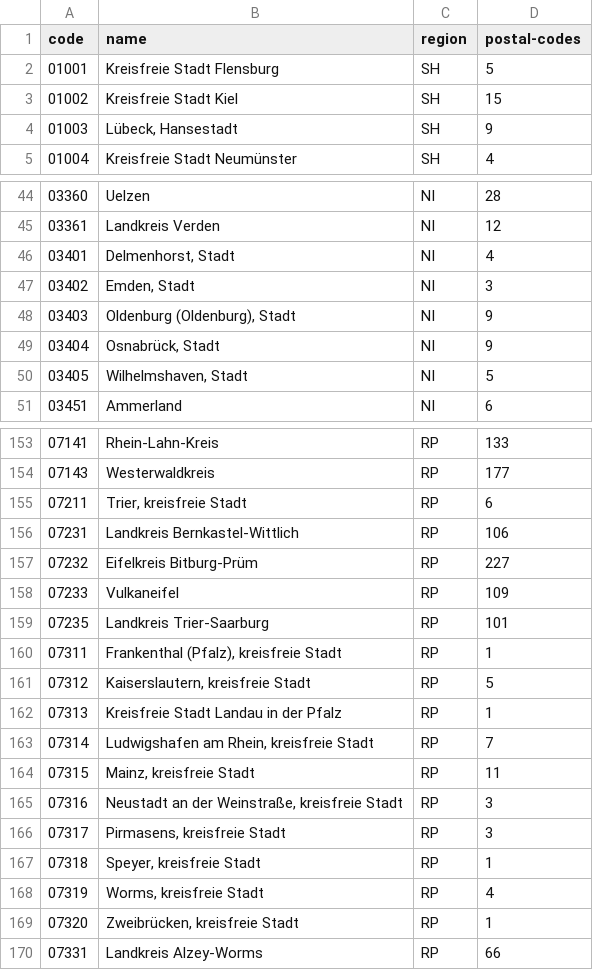
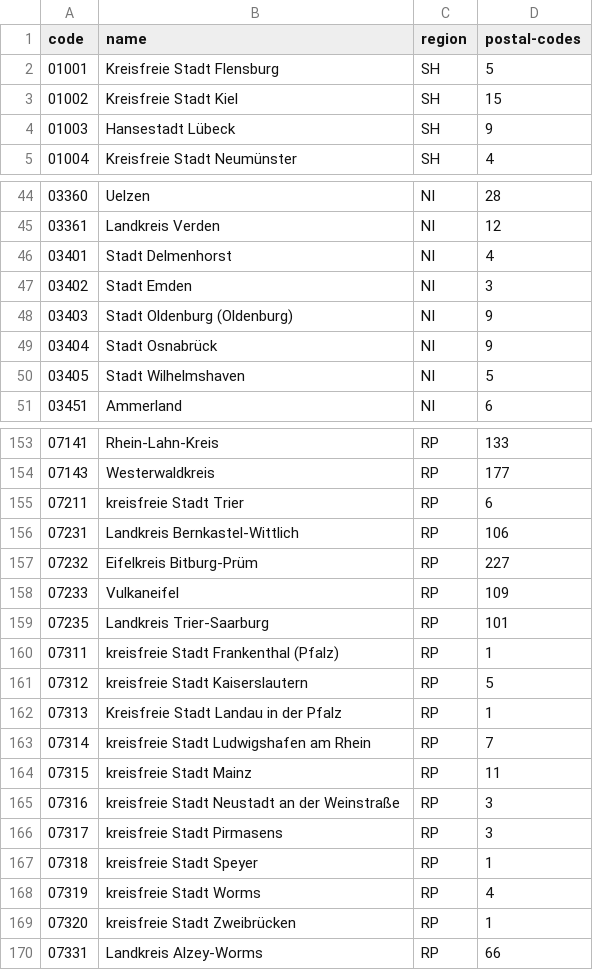
Before and after one commit to larvit/fejkdata, a TSV file: data/geo/DE/municipality.tsv, drawn as a sheet; only a part is shown, gaps mark what is left out; the diff covers the shown part only.

```diff
--- a/data/geo/DE/municipality.tsv
+++ b/data/geo/DE/municipality.tsv
@@ -3,3 +3,3 @@ code	name	region	postal-codes
 01002	Kreisfreie Stadt Kiel	SH	15
-01003	Lübeck, Hansestadt	SH	9
+01003	Hansestadt Lübeck	SH	9
 01004	Kreisfreie Stadt Neumünster	SH	4
@@ -45,7 +45,7 @@ code	name	region	postal-codes
 03361	Landkreis Verden	NI	12
-03401	Delmenhorst, Stadt	NI	4
-03402	Emden, Stadt	NI	3
-03403	Oldenburg (Oldenburg), Stadt	NI	9
-03404	Osnabrück, Stadt	NI	9
-03405	Wilhelmshaven, Stadt	NI	5
+03401	Stadt Delmenhorst	NI	4
+03402	Stadt Emden	NI	3
+03403	Stadt Oldenburg (Oldenburg)	NI	9
+03404	Stadt Osnabrück	NI	9
+03405	Stadt Wilhelmshaven	NI	5
 03451	Ammerland	NI	6
@@ -154,3 +154,3 @@ code	name	region	postal-codes
 07143	Westerwaldkreis	RP	177
-07211	Trier, kreisfreie Stadt	RP	6
+07211	kreisfreie Stadt Trier	RP	6
 07231	Landkreis Bernkastel-Wittlich	RP	106
@@ -159,12 +159,12 @@ code	name	region	postal-codes
 07235	Landkreis Trier-Saarburg	RP	101
-07311	Frankenthal (Pfalz), kreisfreie Stadt	RP	1
-07312	Kaiserslautern, kreisfreie Stadt	RP	5
+07311	kreisfreie Stadt Frankenthal (Pfalz)	RP	1
+07312	kreisfreie Stadt Kaiserslautern	RP	5
 07313	Kreisfreie Stadt Landau in der Pfalz	RP	1
-07314	Ludwigshafen am Rhein, kreisfreie Stadt	RP	7
-07315	Mainz, kreisfreie Stadt	RP	11
-07316	Neustadt an der Weinstraße, kreisfreie Stadt	RP	3
-07317	Pirmasens, kreisfreie Stadt	RP	3
-07318	Speyer, kreisfreie Stadt	RP	1
-07319	Worms, kreisfreie Stadt	RP	4
-07320	Zweibrücken, kreisfreie Stadt	RP	1
+07314	kreisfreie Stadt Ludwigshafen am Rhein	RP	7
+07315	kreisfreie Stadt Mainz	RP	11
+07316	kreisfreie Stadt Neustadt an der Weinstraße	RP	3
+07317	kreisfreie Stadt Pirmasens	RP	3
+07318	kreisfreie Stadt Speyer	RP	1
+07319	kreisfreie Stadt Worms	RP	4
+07320	kreisfreie Stadt Zweibrücken	RP	1
 07331	Landkreis Alzey-Worms	RP	66
```
Also changed, not shown: 14 edited cells elsewhere in this file, data/geo/DE/region.tsv, 3 other files.
